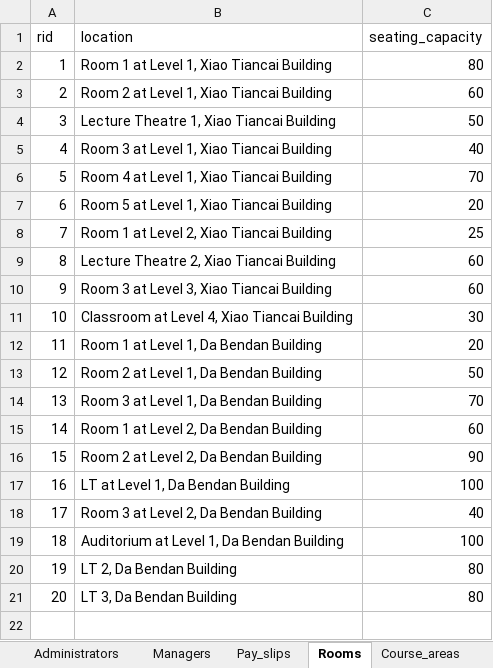
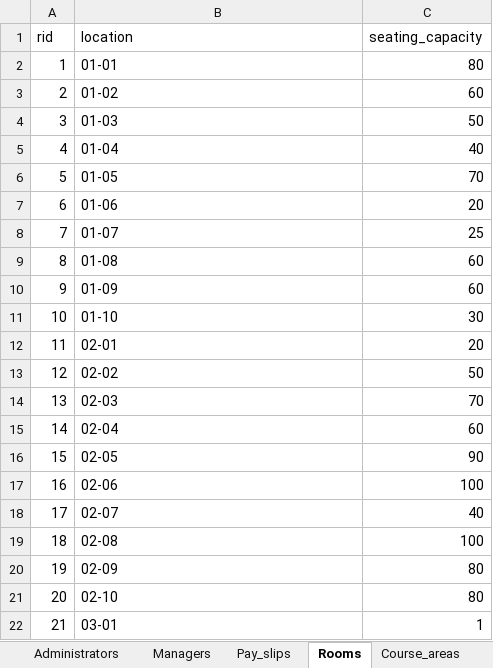
Before and after one commit to anqichen9856/cs2102-course-management-app, an Excel workbook: data.xlsx, sheet Rooms, drawn as a sheet; values as stored, in another font and other column widths than the file's, no borders; the diff names each change by its address in the sheet, - before the commit and + after, or states it on an @@ line.

```diff
--- a/data.xlsx (sheet Rooms)
+++ b/data.xlsx (sheet Rooms)
-B2 (location): Room 1 at Level 1, Xiao Tiancai Building
+B2 (location): 01-01
-B3 (location): Room 2 at Level 1, Xiao Tiancai Building
+B3 (location): 01-02
-B4 (location): Lecture Theatre 1, Xiao Tiancai Building
+B4 (location): 01-03
-B5 (location): Room 3 at Level 1, Xiao Tiancai Building
+B5 (location): 01-04
-B6 (location): Room 4 at Level 1, Xiao Tiancai Building
+B6 (location): 01-05
-B7 (location): Room 5 at Level 1, Xiao Tiancai Building
+B7 (location): 01-06
-B8 (location): Room 1 at Level 2, Xiao Tiancai Building
+B8 (location): 01-07
-B9 (location): Lecture Theatre 2, Xiao Tiancai Building
+B9 (location): 01-08
-B10 (location): Room 3 at Level 3, Xiao Tiancai Building
+B10 (location): 01-09
-B11 (location): Classroom at Level 4, Xiao Tiancai Building
+B11 (location): 01-10
-B12 (location): Room 1 at Level 1, Da Bendan Building
+B12 (location): 02-01
-B13 (location): Room 2 at Level 1, Da Bendan Building
+B13 (location): 02-02
-B14 (location): Room 3 at Level 1, Da Bendan Building
+B14 (location): 02-03
-B15 (location): Room 1 at Level 2, Da Bendan Building
+B15 (location): 02-04
-B16 (location): Room 2 at Level 2, Da Bendan Building
+B16 (location): 02-05
-B17 (location): LT at Level 1, Da Bendan Building
+B17 (location): 02-06
-B18 (location): Room 3 at Level 2, Da Bendan Building
+B18 (location): 02-07
-B19 (location): Auditorium at Level 1, Da Bendan Building
+B19 (location): 02-08
-B20 (location): LT 2, Da Bendan Building
+B20 (location): 02-09
-B21 (location): LT 3, Da Bendan Building
+B21 (location): 02-10
+row 22: 21 | 03-01 | 1
```
Also changed, not shown: sheet Customers, sheet Sessions, sheet Credit_cards, sheet Owns, sheet Employees, sheet Courses, 14 more sheets, other sheet tabs, 2 other files.
